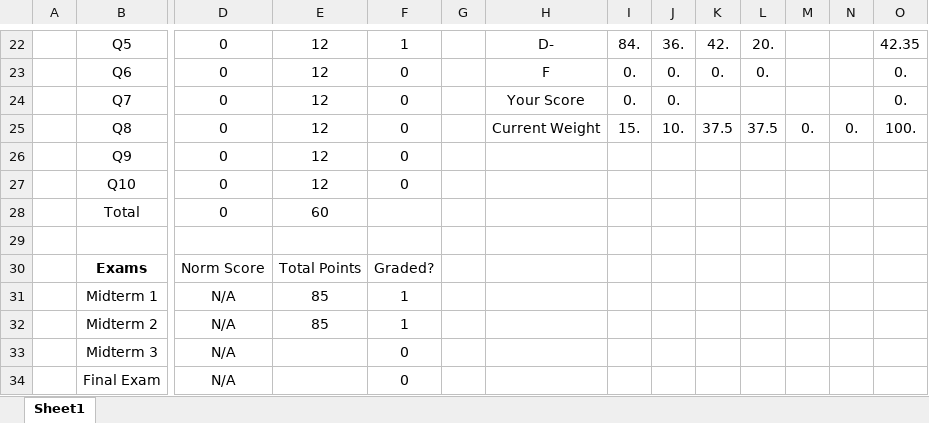
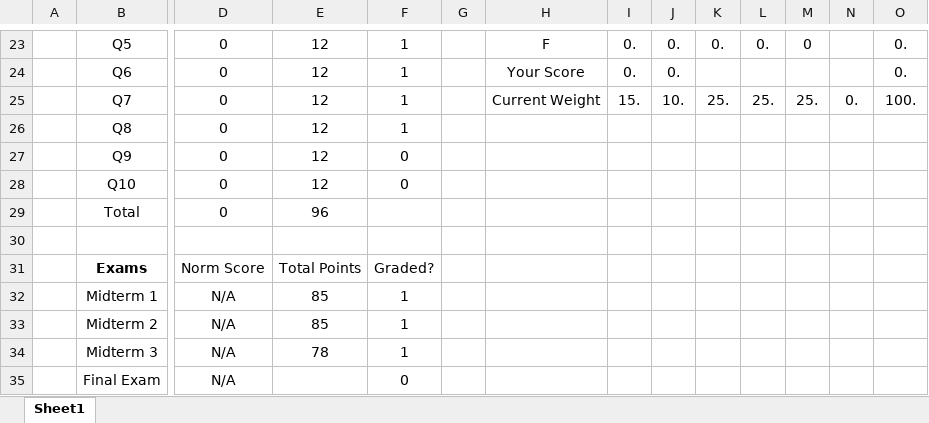
Before and after one commit to andyhardt/andyhardt.github.io, an Excel workbook: 213_F24/gradelines.xlsx, sheet Sheet1, drawn as a sheet; only a part is shown, gaps mark what is left out; values as stored, in another font and other column widths than the file's, no borders; charts and pictures not drawn; addresses are those after the commit; the diff covers the shown part only; the diff names each change by its address in the sheet, - before the commit and + after, or states it on an @@ line.

```diff
--- a/213_F24/gradelines.xlsx (sheet Sheet1)
+++ b/213_F24/gradelines.xlsx (sheet Sheet1)
-H23: D-
+H23: F
-I23: 84.
+I23: 0.
-J23: 36.
+J23: 0.
-K23: 42.
+K23: 0.
-L23: 20.
+L23: 0.
-M23: (empty)
+M23: 0
-O23: 42.35
+O23: 0.
-F24:F26: 0
+F24:F26: 1
-H24: F
+H24: Your Score
-K24: 0.
+K24: (empty)
-L24: 0.
+L24: (empty)
-H25: Your Score
+H25: Current Weight
-I25: 0.
+I25: 15.
-J25: 0.
+J25: 10.
-K25: (empty)
+K25: 25.
-L25: (empty)
+L25: 25.
-M25: (empty)
+M25: 25.
-N25: (empty)
+N25: 0.
-O25: 0.
+O25: 100.
-H26: Current Weight
+H26: (empty)
-I26: 15.
+I26: (empty)
-J26: 10.
+J26: (empty)
-K26: 37.5
+K26: (empty)
-L26: 37.5
+L26: (empty)
-M26: 0.
+M26: (empty)
-N26: 0.
+N26: (empty)
-O26: 100.
+O26: (empty)
-E29: 60
+E29: 96
-E34: (empty)
+E34: 78
-F34: 0
+F34: 1
```
Also changed, not shown: 2 added rows, 1 removed row, 59 edited cells and cell formats elsewhere in this sheet, formulas that keep their value, 3 other files.
